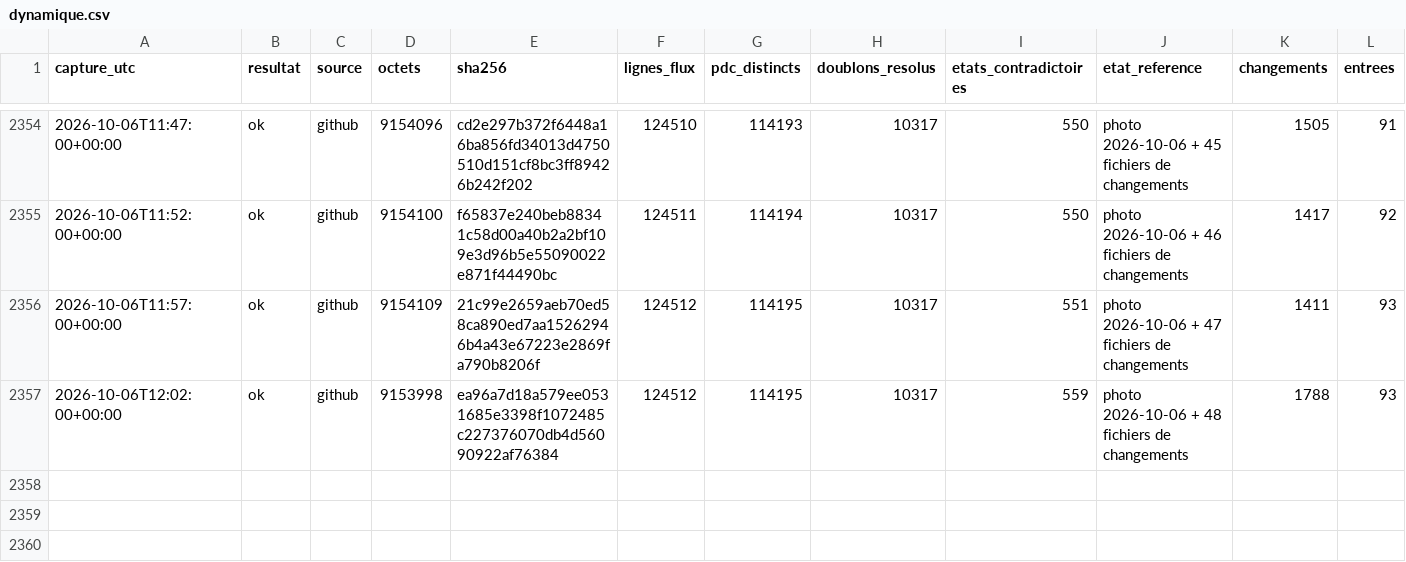
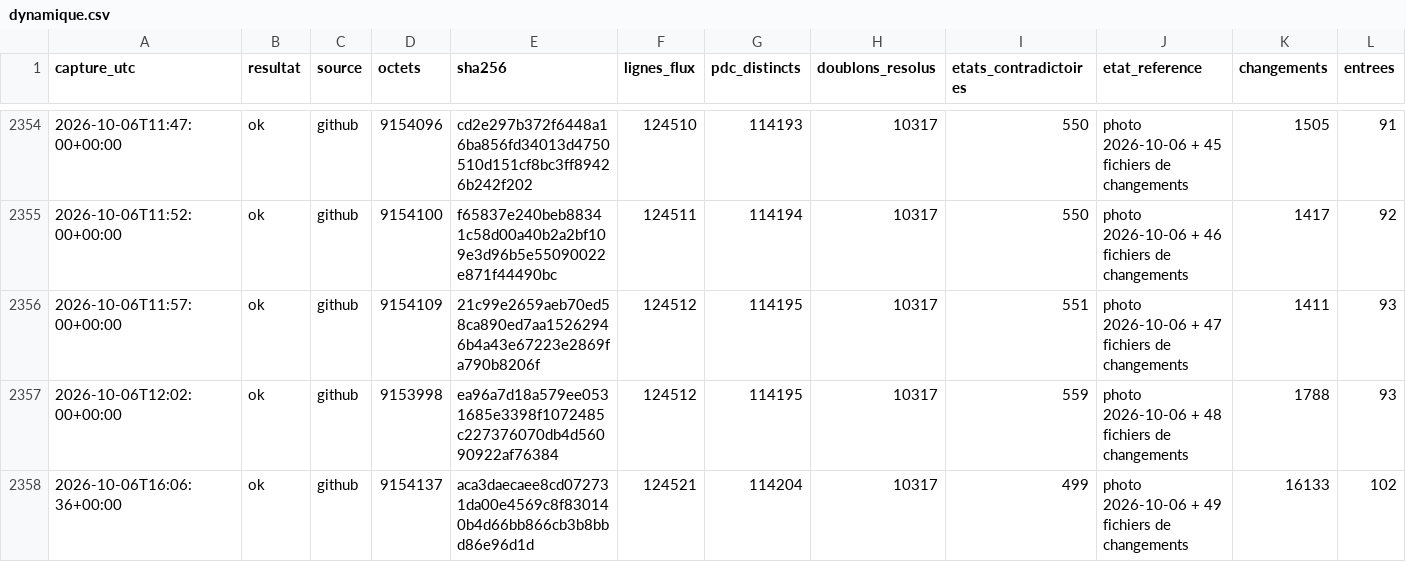
Before and after one commit to matheo-kandra/chargelab, a CSV file: data/collecte/journal/dynamique.csv, drawn as a sheet; only a part is shown, gaps mark what is left out; rows hold the shown columns only; the diff names each change by its address in the sheet, - before the commit and + after, or states it on an @@ line.

Commit message:
collecte locale 2026-10-06T16:06:42Z

```diff
--- a/data/collecte/journal/dynamique.csv
+++ b/data/collecte/journal/dynamique.csv
+row 2358: 2026-10-06T16:06:36+00:00 | ok | github | 9154137 | aca3daecaee8cd072731da00e4569c8f830140b4d66bb866cb3b8bbd86e96d1d | 124521 | 114204 | 10317 | 499 | photo 2026-10-06 + 49 fichiers de changements | 16133 | 102
```
Also changed, not shown: 1 other file.
